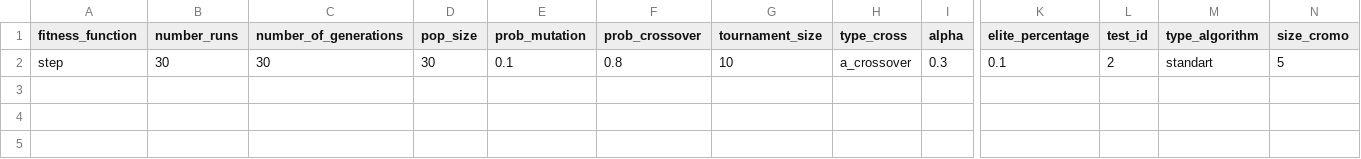
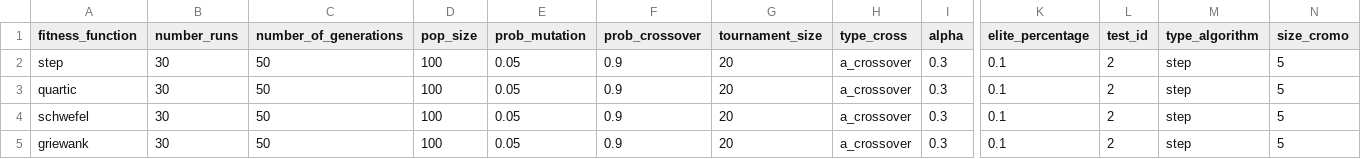
Before and after one commit to inesroseiro/Self-Adaptation-in-Evolutionary-Strategies, a CSV file: test.csv, drawn as a sheet; only a part is shown, gaps mark what is left out; rows hold the shown columns only; the diff names each change by its address in the sheet, - before the commit and + after, or states it on an @@ line.

Commit message:
Functions reviewed

```diff
--- a/test.csv
+++ b/test.csv
-C2 (number_of_generations): 30
+C2 (number_of_generations): 50
-D2 (pop_size): 30
+D2 (pop_size): 100
-E2 (prob_mutation): 0.1
+E2 (prob_mutation): 0.05
-F2 (prob_crossover): 0.8
+F2 (prob_crossover): 0.9
-G2 (tournament_size): 10
+G2 (tournament_size): 20
-M2 (type_algorithm): standart
+M2 (type_algorithm): step
+row 3: quartic | 30 | 50 | 100 | 0.05 | 0.9 | 20 | a_crossover | 0.3 | 0.1 | 2 | step | 5
+row 4: schwefel | 30 | 50 | 100 | 0.05 | 0.9 | 20 | a_crossover | 0.3 | 0.1 | 2 | step | 5
+row 5: griewank | 30 | 50 | 100 | 0.05 | 0.9 | 20 | a_crossover | 0.3 | 0.1 | 2 | step | 5
```
Also changed, not shown: 3 other files.
